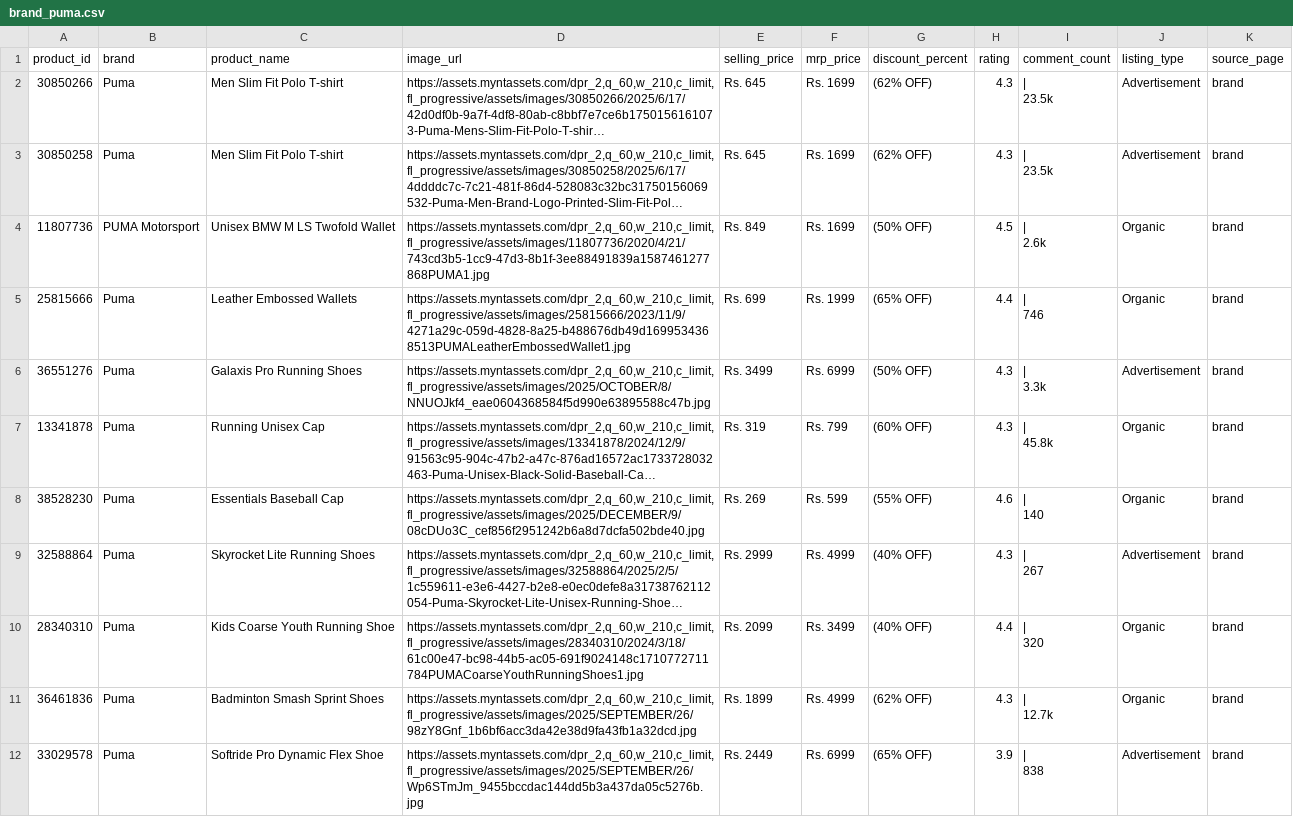
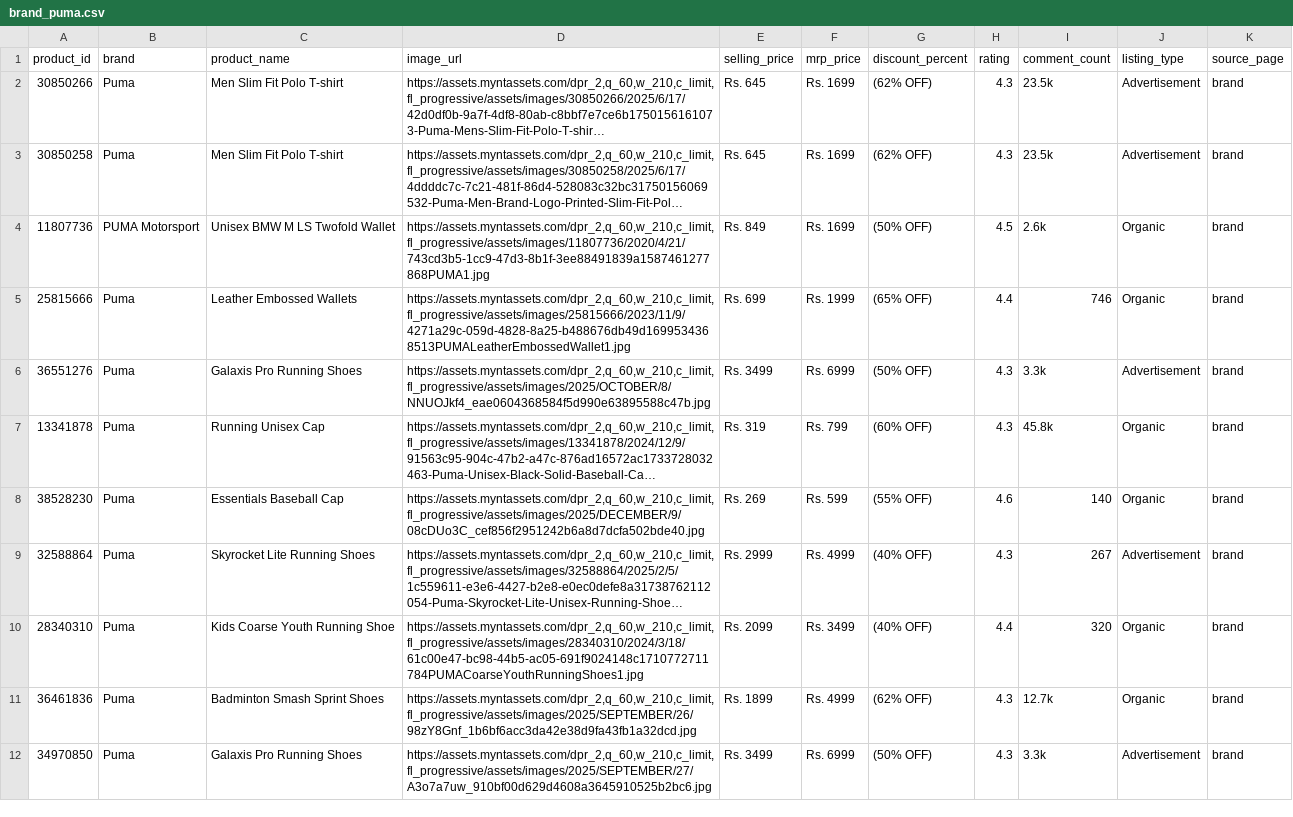
Before and after one commit to Ahill-Pranav/Web-Scraper, a CSV file: outputs/brand_puma.csv, drawn as a sheet; only a part is shown; long unchanged cells end in …; ↵ is a line break in a cell; the diff covers the shown part only; the diff names each change by its address in the sheet, - before the commit and + after, or states it on an @@ line.

```diff
--- a/outputs/brand_puma.csv
+++ b/outputs/brand_puma.csv
-I2:I3 (comment_count): | ↵ 23.5k
+I2:I3 (comment_count): 23.5k
-I4 (comment_count): | ↵ 2.6k
+I4 (comment_count): 2.6k
-I5 (comment_count): | ↵ 746
+I5 (comment_count): 746
-I6 (comment_count): | ↵ 3.3k
+I6 (comment_count): 3.3k
-I7 (comment_count): | ↵ 45.8k
+I7 (comment_count): 45.8k
-I8 (comment_count): | ↵ 140
+I8 (comment_count): 140
-I9 (comment_count): | ↵ 267
+I9 (comment_count): 267
-I10 (comment_count): | ↵ 320
+I10 (comment_count): 320
-I11 (comment_count): | ↵ 12.7k
+I11 (comment_count): 12.7k
-A12 (product_id): 33029578
+A12 (product_id): 34970850
-C12 (product_name): Softride Pro Dynamic Flex Shoe
+C12 (product_name): Galaxis Pro Running Shoes
-D12 (image_url): https://assets.myntassets.com/dpr_2,q_60,w_210,c_limit,fl_progressive/assets/images/2025/SEPTEMBER/26/Wp6STmJm_9455bccdac144dd5b3a437da05c5276b.jpg
+D12 (image_url): https://assets.myntassets.com/dpr_2,q_60,w_210,c_limit,fl_progressive/assets/images/2025/SEPTEMBER/27/A3o7a7uw_910bf00d629d4608a3645910525b2bc6.jpg
-E12 (selling_price): Rs. 2449
+E12 (selling_price): Rs. 3499
-G12 (discount_percent): (65% OFF)
+G12 (discount_percent): (50% OFF)
-H12 (rating): 3.9
+H12 (rating): 4.3
-I12 (comment_count): | ↵ 838
+I12 (comment_count): 3.3k
```
Also changed, not shown: 24 edited cells elsewhere in this file, outputs/brand_adidas.csv, outputs/brand_hrx.csv, 8 other files.
